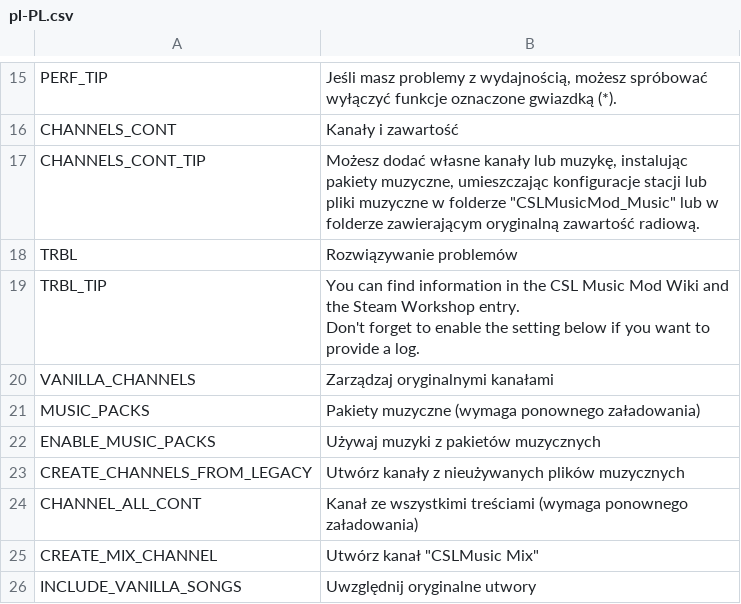
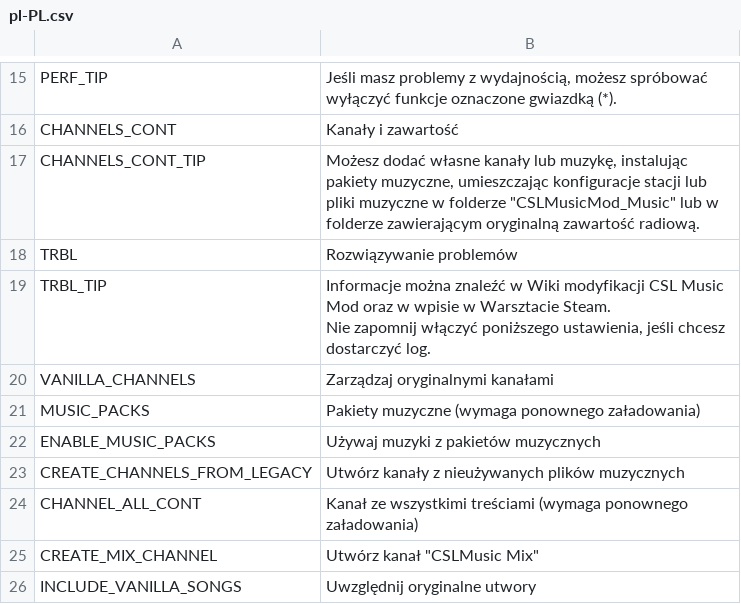
Before and after one commit to will258012/CSLMusicModRevisited, a CSV file: CSLMusicMod/Translations/pl-PL.csv, drawn as a sheet; only a part is shown, gaps mark what is left out.

Commit message:
New translations en-en.csv (Polish)

```diff
--- a/CSLMusicMod/Translations/pl-PL.csv
+++ b/CSLMusicMod/Translations/pl-PL.csv
@@ -18,4 +18,4 @@
 "TRBL","Rozwiązywanie problemów",""
-"TRBL_TIP","You can find information in the CSL Music Mod Wiki and the Steam Workshop entry.
-Don't forget to enable the setting below if you want to provide a log.",""
+"TRBL_TIP","Informacje można znaleźć w Wiki modyfikacji CSL Music Mod oraz w wpisie w Warsztacie Steam.
+Nie zapomnij włączyć poniższego ustawienia, jeśli chcesz dostarczyć log.",""
 "VANILLA_CHANNELS","Zarządzaj oryginalnymi kanałami",""
```
